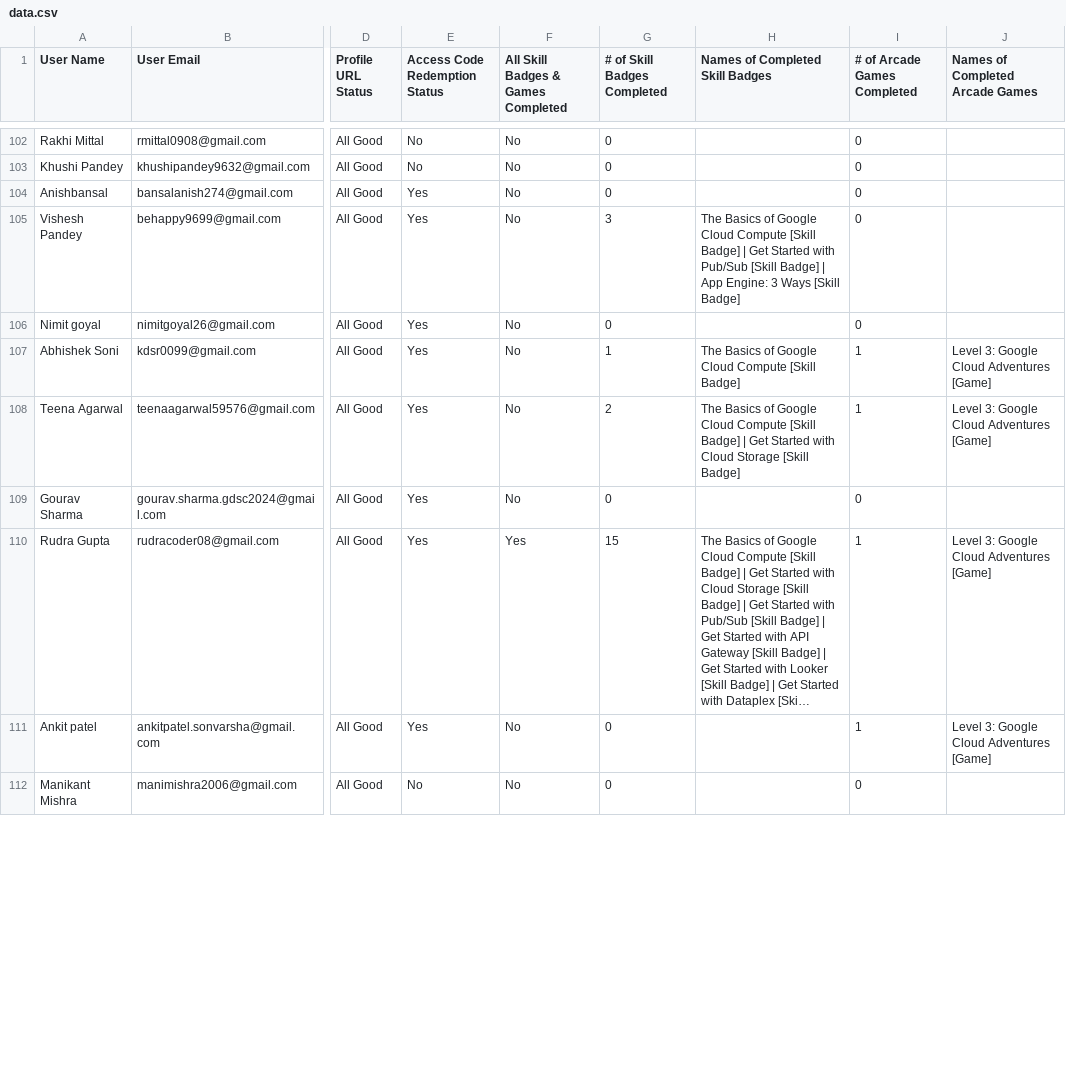
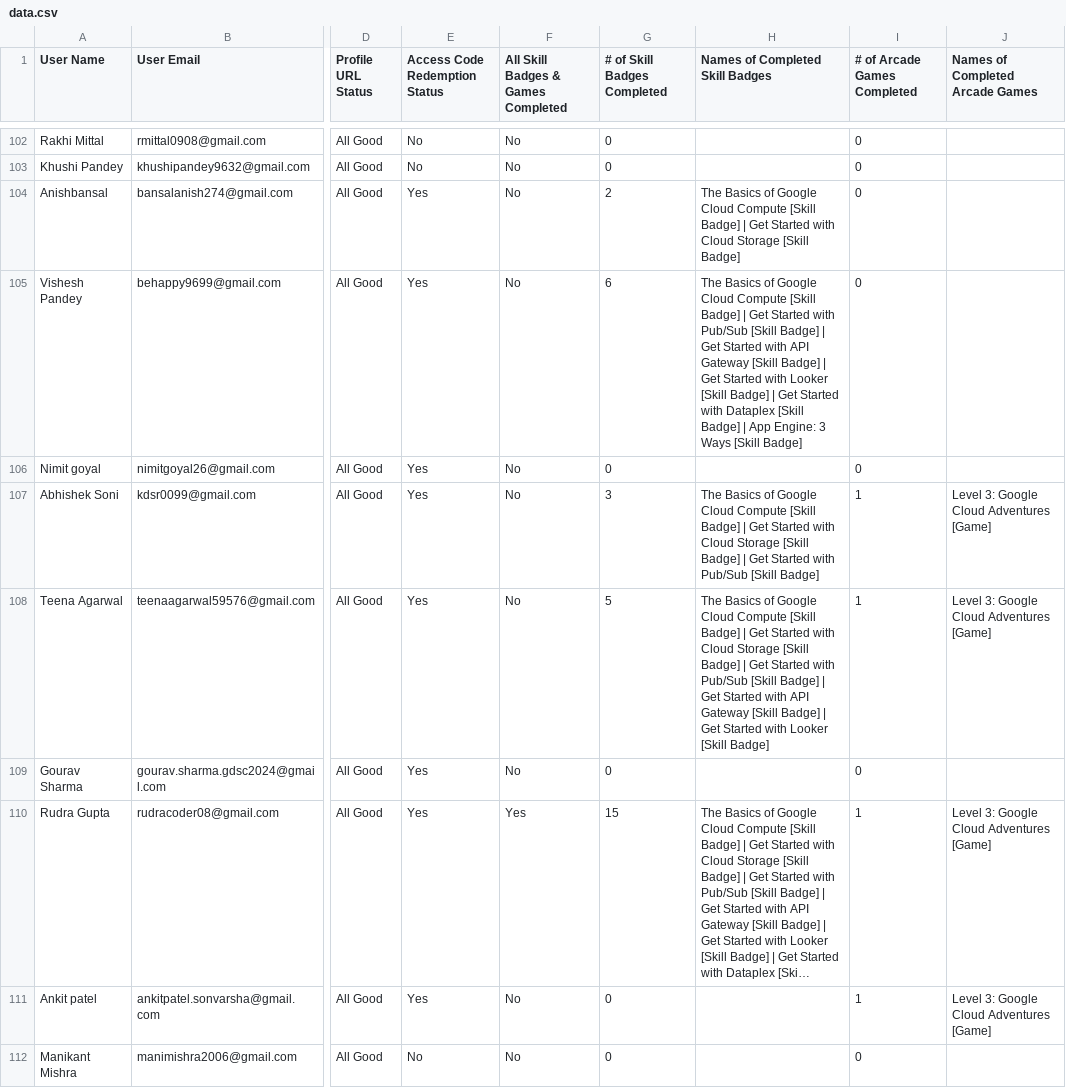
Before and after one commit to lirena00/gdg-glau-leaderboard, a CSV file: static/data.csv, drawn as a sheet; only a part is shown, gaps mark what is left out; long unchanged cells end in …; the diff covers the shown part only; the diff names each change by its address in the sheet, - before the commit and + after, or states it on an @@ line.

```diff
--- a/static/data.csv
+++ b/static/data.csv
-G104 (# of Skill Badges Completed): 0
+G104 (# of Skill Badges Completed): 2
-H104 (Names of Completed Skill Badges): (empty)
+H104 (Names of Completed Skill Badges): The Basics of Google Cloud Compute [Skill Badge] | Get Started with Cloud Storage [Skill Badge]
-G105 (# of Skill Badges Completed): 3
+G105 (# of Skill Badges Completed): 6
-H105 (Names of Completed Skill Badges): …Badge] | App Engine:…
+H105 (Names of Completed Skill Badges): …Badge] | Get Started with API Gateway [Skill Badge] | Get Started with Looker [Skill Badge] | Get Started with Dataplex [Skill Badge] | App Engine:…
-G107 (# of Skill Badges Completed): 1
+G107 (# of Skill Badges Completed): 3
-H107 (Names of Completed Skill Badges): …[Skill Badge]
+H107 (Names of Completed Skill Badges): …[Skill Badge] | Get Started with Cloud Storage [Skill Badge] | Get Started with Pub/Sub [Skill Badge]
-G108 (# of Skill Badges Completed): 2
+G108 (# of Skill Badges Completed): 5
-H108 (Names of Completed Skill Badges): …[Skill Badge]
+H108 (Names of Completed Skill Badges): …[Skill Badge] | Get Started with Pub/Sub [Skill Badge] | Get Started with API Gateway [Skill Badge] | Get Started with Looker [Skill Badge]
```
Also changed, not shown: 62 edited cells elsewhere in this file, 4 other files.
